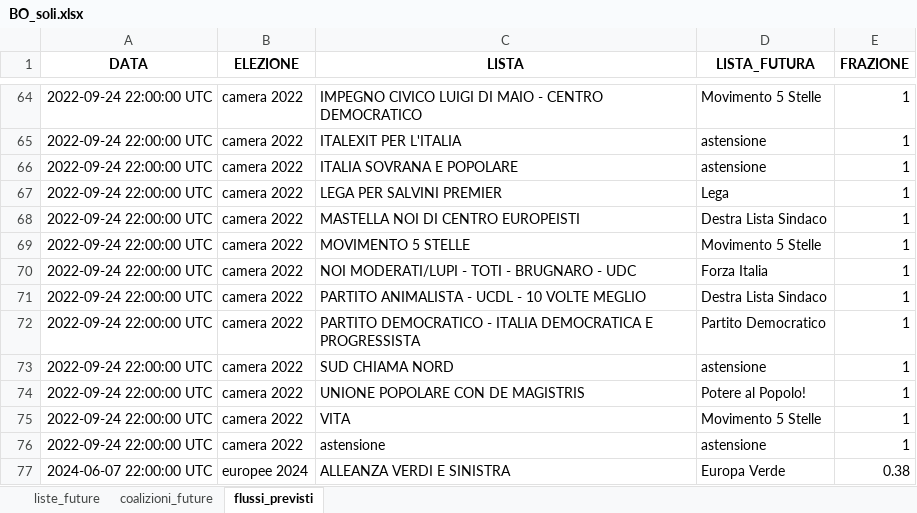
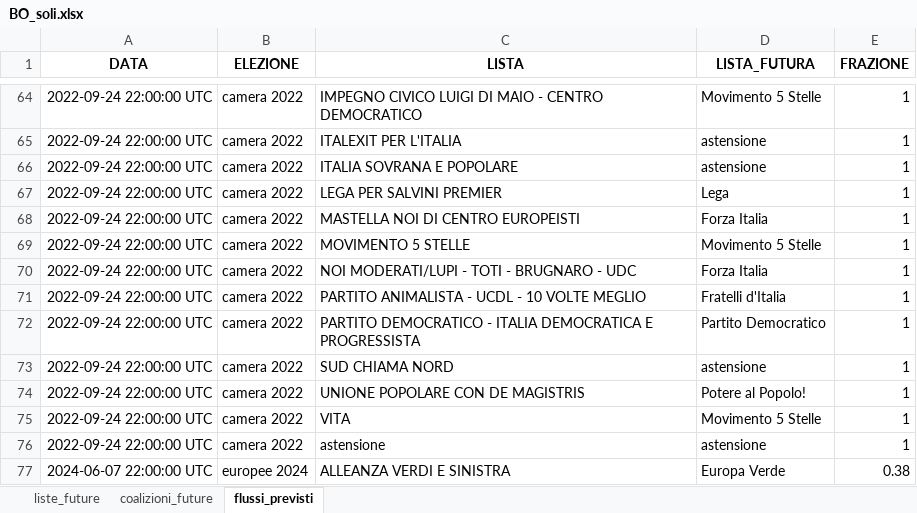
Before and after one commit to fornaeffe/elezioni, an Excel workbook: scenari/BO_soli.xlsx, sheet flussi_previsti, drawn as a sheet; only a part is shown, gaps mark what is left out; values as stored, in another font and other column widths than the file's, no borders; table styles not drawn; the diff names each change by its address in the sheet, - before the commit and + after, or states it on an @@ line.

```diff
--- a/scenari/BO_soli.xlsx (sheet flussi_previsti)
+++ b/scenari/BO_soli.xlsx (sheet flussi_previsti)
-D68 (LISTA_FUTURA): Destra Lista Sindaco
+D68 (LISTA_FUTURA): Forza Italia
-D71 (LISTA_FUTURA): Destra Lista Sindaco
+D71 (LISTA_FUTURA): Fratelli d'Italia
```
Also changed, not shown: scenari/BO_insieme.xlsx, 6 other files.
